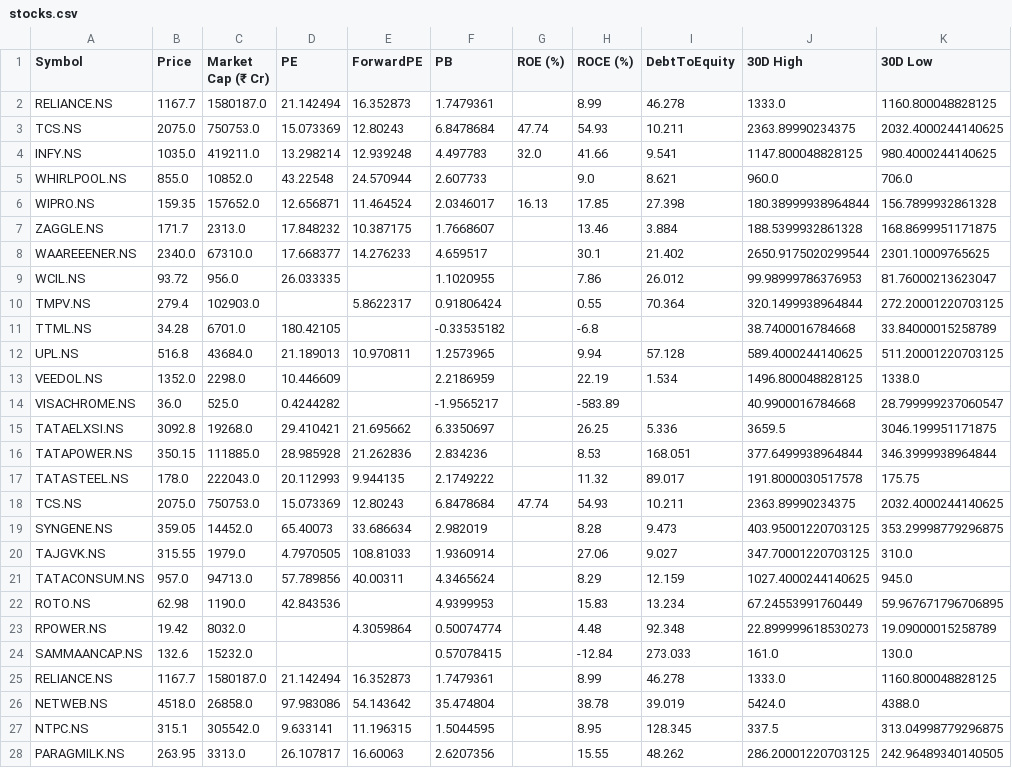
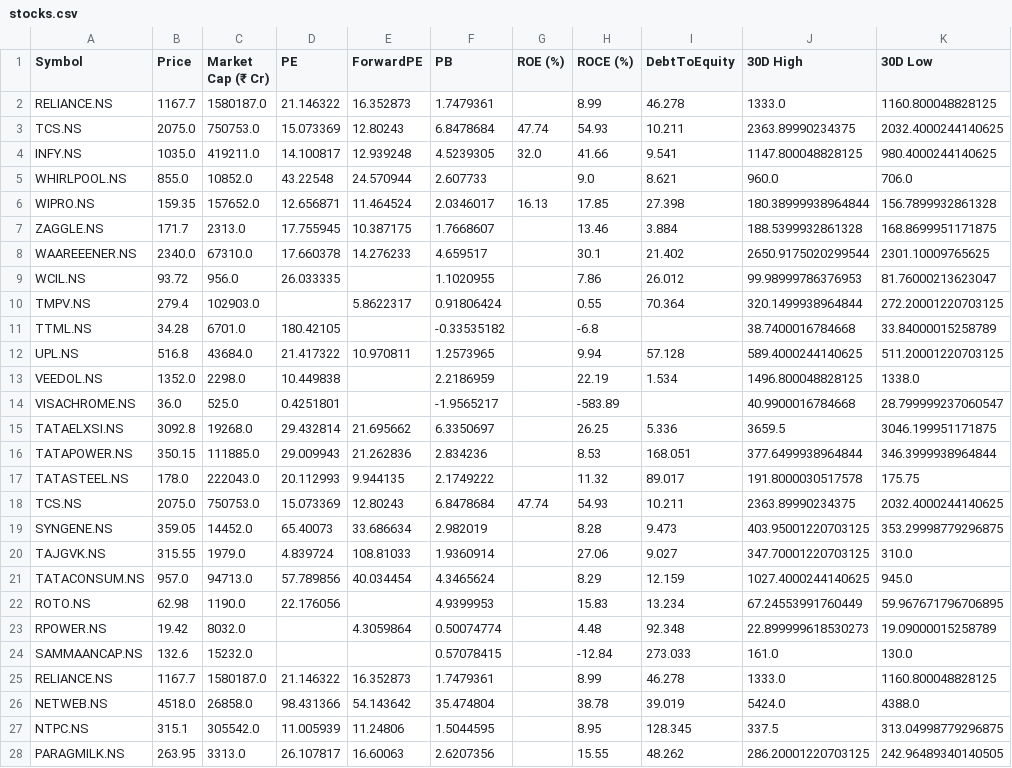
Before and after one commit to rsh-lab/nse-stock-dashboard, a CSV file: stocks.csv, drawn as a sheet; only a part is shown; the diff covers the shown part only; the diff names each change by its address in the sheet, - before the commit and + after, or states it on an @@ line.

```diff
--- a/stocks.csv
+++ b/stocks.csv
-D2 (PE): 21.142494
+D2 (PE): 21.146322
-D4 (PE): 13.298214
+D4 (PE): 14.100817
-F4 (PB): 4.497783
+F4 (PB): 4.5239305
-D7 (PE): 17.848232
+D7 (PE): 17.755945
-D8 (PE): 17.668377
+D8 (PE): 17.660378
-D12 (PE): 21.189013
+D12 (PE): 21.417322
-D13 (PE): 10.446609
+D13 (PE): 10.449838
-D14 (PE): 0.4244282
+D14 (PE): 0.4251801
-D15 (PE): 29.410421
+D15 (PE): 29.432814
-D16 (PE): 28.985928
+D16 (PE): 29.009943
-D20 (PE): 4.7970505
+D20 (PE): 4.839724
-E21 (ForwardPE): 40.00311
+E21 (ForwardPE): 40.034454
-D22 (PE): 42.843536
+D22 (PE): 22.176056
-D25 (PE): 21.142494
+D25 (PE): 21.146322
-D26 (PE): 97.983086
+D26 (PE): 98.431366
-D27 (PE): 9.633141
+D27 (PE): 11.005939
-E27 (ForwardPE): 11.196315
+E27 (ForwardPE): 11.24806
```
Also changed, not shown: 27 edited cells elsewhere in this file.
